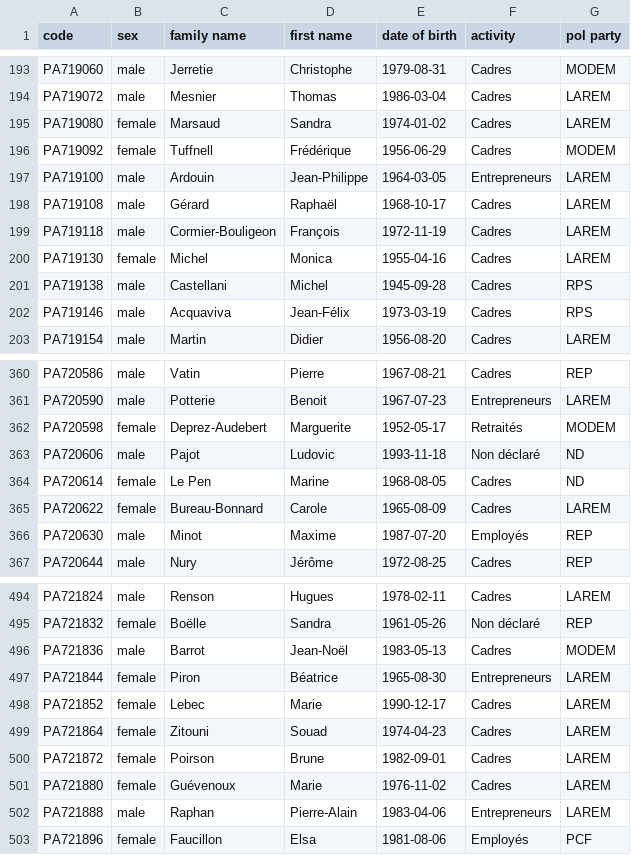
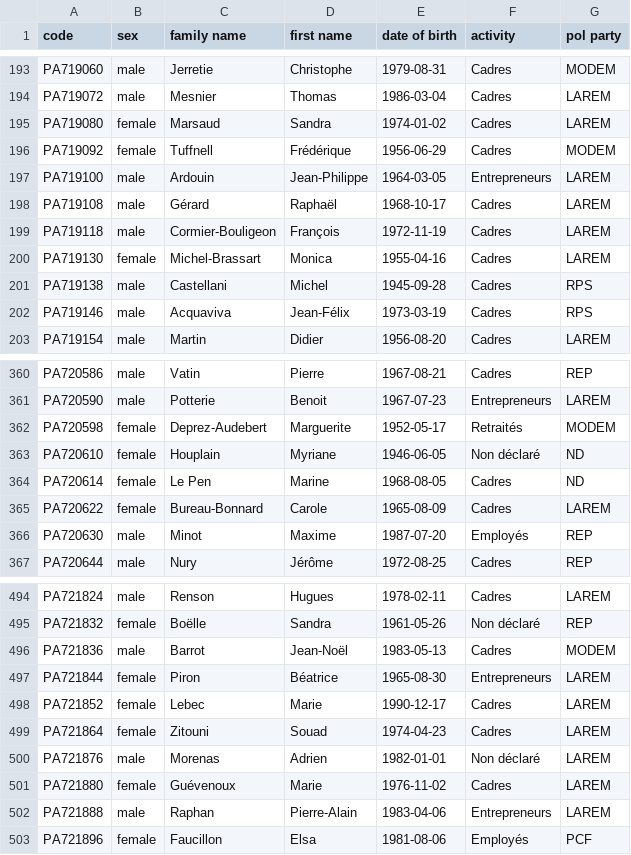
Before and after one commit to max-lutz/national-assembly, a CSV file: data/df_dep.csv, drawn as a sheet; only a part is shown, gaps mark what is left out.

```diff
--- a/data/df_dep.csv
+++ b/data/df_dep.csv
@@ -199,3 +199,3 @@ PA719108,male,Gérard,Raphaël,1968-10-17,Cadres,LAREM
 PA719118,male,Cormier-Bouligeon,François,1972-11-19,Cadres,LAREM
-PA719130,female,Michel,Monica,1955-04-16,Cadres,LAREM
+PA719130,female,Michel-Brassart,Monica,1955-04-16,Cadres,LAREM
 PA719138,male,Castellani,Michel,1945-09-28,Cadres,RPS
@@ -362,3 +362,3 @@ PA720590,male,Potterie,Benoit,1967-07-23,Entrepreneurs,LAREM
 PA720598,female,Deprez-Audebert,Marguerite,1952-05-17,Retraités,MODEM
-PA720606,male,Pajot,Ludovic,1993-11-18,Non déclaré,ND
+PA720610,female,Houplain,Myriane,1946-06-05,Non déclaré,ND
 PA720614,female,Le Pen,Marine,1968-08-05,Cadres,ND
@@ -499,3 +499,3 @@ PA721852,female,Lebec,Marie,1990-12-17,Cadres,LAREM
 PA721864,female,Zitouni,Souad,1974-04-23,Cadres,LAREM
-PA721872,female,Poirson,Brune,1982-09-01,Cadres,LAREM
+PA721876,male,Morenas,Adrien,1982-01-01,Non déclaré,LAREM
 PA721880,female,Guévenoux,Marie,1976-11-02,Cadres,LAREM
```
Also changed, not shown: 2 other files.
